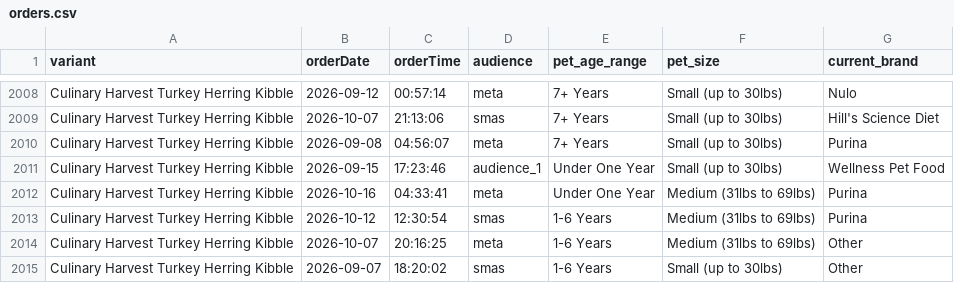
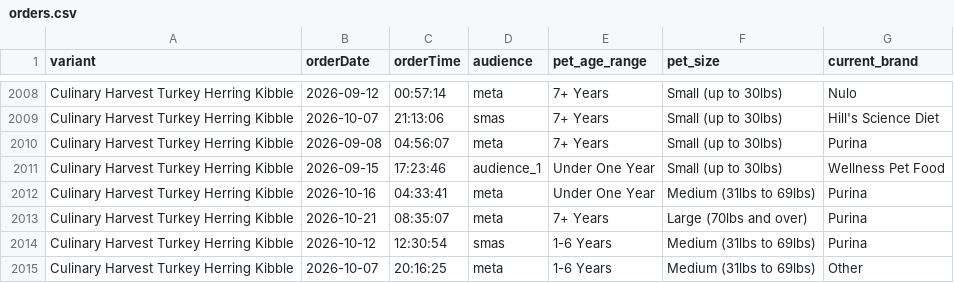
Before and after one commit to simonsmas/CH-report-data, a CSV file: orders.csv, drawn as a sheet; only a part is shown, gaps mark what is left out; the shorter side is filled out with more unchanged rows.

Commit message:
Update Culinary Harvest orders: 5152 orders + 321 sim — 2026-10-21T09:31:26.120Z

```diff
--- a/orders.csv
+++ b/orders.csv
@@ -2012,2 +2012,3 @@ Culinary Harvest Turkey Herring Kibble,2026-09-15,17:23:46,audience_1,Under One
 Culinary Harvest Turkey Herring Kibble,2026-10-16,04:33:41,meta,Under One Year,Medium (31lbs to 69lbs),Purina
+Culinary Harvest Turkey Herring Kibble,2026-10-21,08:35:07,meta,7+ Years,Large (70lbs and over),Purina
 Culinary Harvest Turkey Herring Kibble,2026-10-12,12:30:54,smas,1-6 Years,Medium (31lbs to 69lbs),Purina
```
